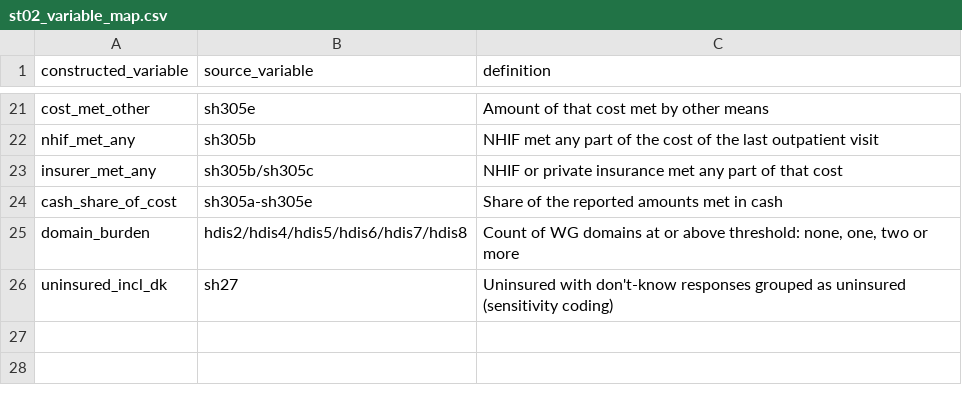
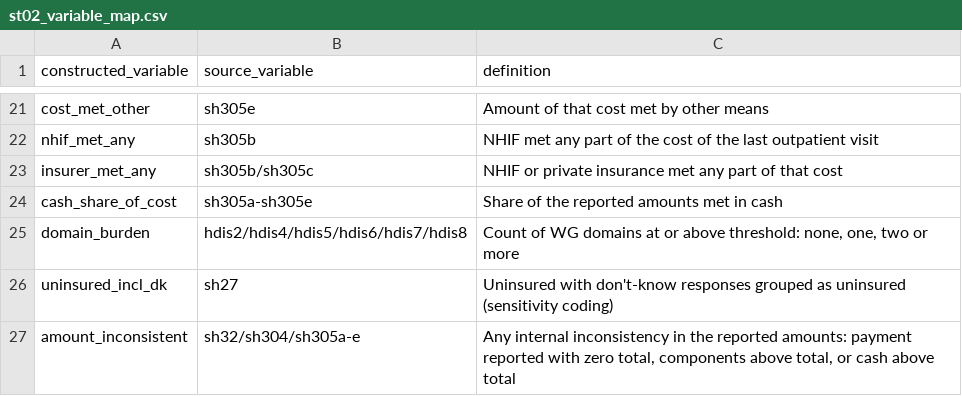
Before and after one commit to gondamol/Kenya_DHS_Studies, a CSV file: ST02_Disability_Insurance_Equity/02_data_notes/st02_variable_map.csv, drawn as a sheet; only a part is shown, gaps mark what is left out.

```diff
--- a/ST02_Disability_Insurance_Equity/02_data_notes/st02_variable_map.csv
+++ b/ST02_Disability_Insurance_Equity/02_data_notes/st02_variable_map.csv
@@ -26 +26,2 @@ domain_burden,hdis2/hdis4/hdis5/hdis6/hdis7/hdis8,"Count of WG domains at or abo
 uninsured_incl_dk,sh27,Uninsured with don't-know responses grouped as uninsured (sensitivity coding)
+amount_inconsistent,sh32/sh304/sh305a-e,"Any internal inconsistency in the reported amounts: payment reported with zero total, components above total, or cash above total"
```
Also changed, not shown: 11 other files.
